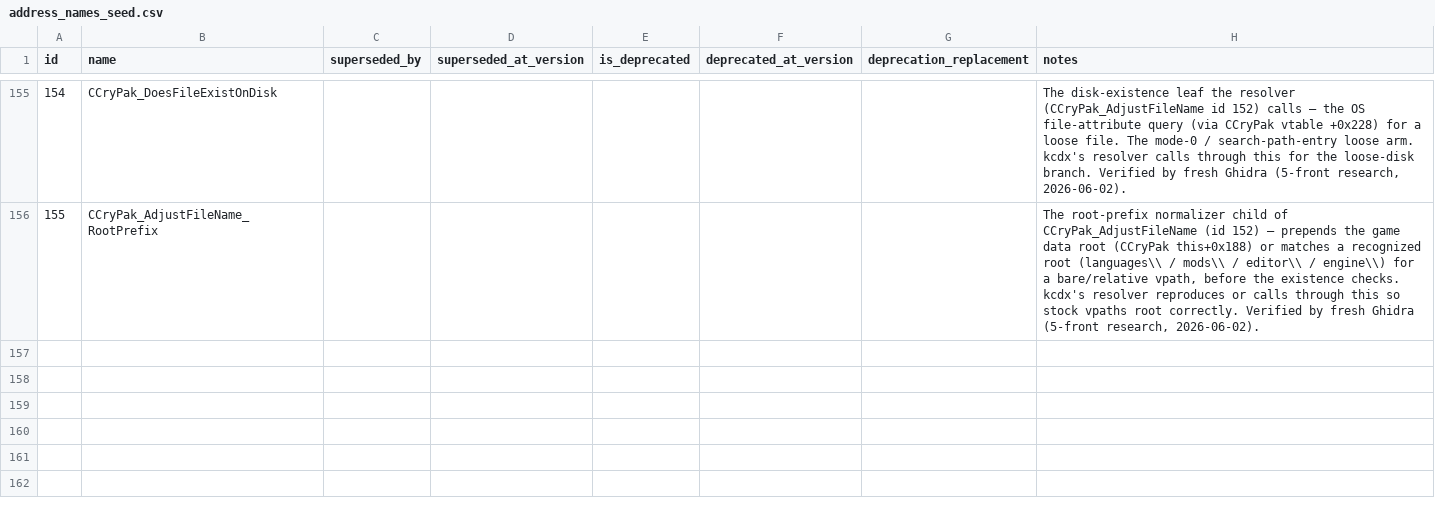
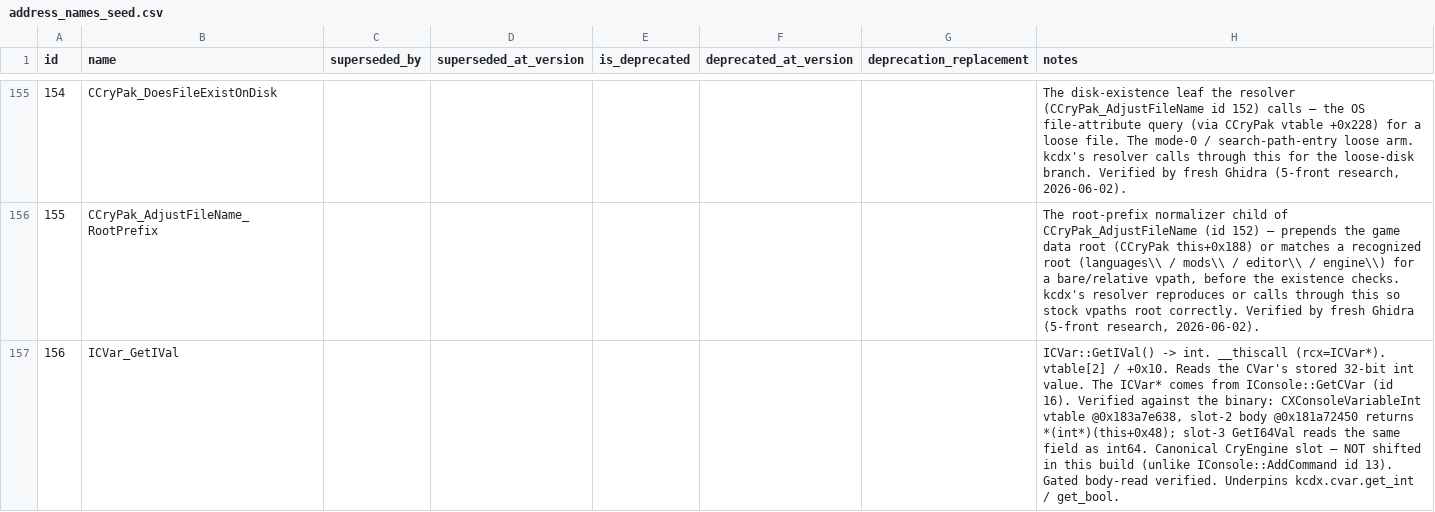
Before and after one commit to violetanvil/kcdx, a CSV file: data/seeds/address_names_seed.csv, drawn as a sheet; only a part is shown, gaps mark what is left out; the diff covers the shown part only.

Commit message:
seed: add ICVar_GetIVal (id 156) + ICVar_GetFVal (id 157) for kcdx.cvar.*
Two new Address Library entities backing the kcdx.cvar.* CVar-read surface:

- id 156 ICVar_GetIVal — vtable slot 2 (+0x10), i32 (ptr self) __thiscall,
  rva 0x01A72450. CXConsoleVariableInt slot-2 body returns *(int*)(this+0x48).
  Backs kcdx.cvar.get_int + get_bool (get_int != 0).
- id 157 ICVar_GetFVal — vtable slot 4 (+0x20), f32 (ptr self) __thiscall,
  rva 0x01A73680. CXConsoleVariableFloat slot-4 reads the float field at
  this+0x48 (slots 2/3 read it via *(float*), proving the field type).
  Backs kcdx.cvar.get_float.

Both verified against WHGame.dll (release_1_5_1164953_841), gated body-read
PROCEED; provenance in _research/icvar-getival-recon/FINDINGS.md. The ICVar*
comes from IConsole::GetCVar (id 16, vtable[23]). Recorded kind=function with
the module-relative slot-target rva + signature and the vtable slot in notes,
matching every existing IConsole/ICVar method row (vtable_index is reserved for
pure slot-index constants). evidence_kind=maintainer_ghidra, upgrades to
live_test_plugin when the cap-NN test plugin lands with the kcdx.cvar.* feature.

Also fixes the stale id-16 GetCVar notes prose (a row UPDATE, no new entity):
"Underpins kcdx.get_cvar_bool / get_cvar_int / get_cvar_float" named a flat
surface that was never built; corrected to "kcdx.cvar.get_int / get_bool /
get_float … via ICVar_GetIVal (id 156) / ICVar_GetFVal (id 157)".

Verified via the importer's seed readers + cross-row checks (read_address_*_seed,
resolve_and_check_name_refs, supersession-acyclic, kcdx_id FK closure,
every-entity-covered): 157 entities, every one covered at baseline, zero
uncovered, append-only ids intact.

AP18: the user explicitly approved adding BOTH entities on 2026-06-03 (resolving
the FINDINGS-vs-handoff GetFVal-PENDING discrepancy in favor of both).

```diff
--- a/data/seeds/address_names_seed.csv
+++ b/data/seeds/address_names_seed.csv
@@ -156 +156,2 @@ id,name,superseded_by,superseded_at_version,is_deprecated,deprecated_at_version,
 155,CCryPak_AdjustFileName_RootPrefix,,,,,,"The root-prefix normalizer child of CCryPak_AdjustFileName (id 152) — prepends the game data root (CCryPak this+0x188) or matches a recognized root (languages\\ / mods\\ / editor\\ / engine\\) for a bare/relative vpath, before the existence checks. kcdx's resolver reproduces or calls through this so stock vpaths root correctly. Verified by fresh Ghidra (5-front research, 2026-06-02)."
+156,ICVar_GetIVal,,,,,,"ICVar::GetIVal() -> int. __thiscall (rcx=ICVar*). vtable[2] / +0x10. Reads the CVar's stored 32-bit int value. The ICVar* comes from IConsole::GetCVar (id 16). Verified against the binary: CXConsoleVariableInt vtable @0x183a7e638, slot-2 body @0x181a72450 returns *(int*)(this+0x48); slot-3 GetI64Val reads the same field as int64. Canonical CryEngine slot — NOT shifted in this build (unlike IConsole::AddCommand id 13). Gated body-read verified. Underpins kcdx.cvar.get_int / get_bool."
```
Also changed, not shown: 1 added row and 1 edited cell elsewhere in this file, data/seeds/address_versions_seed.csv.
